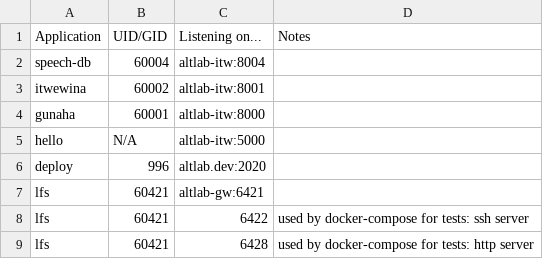
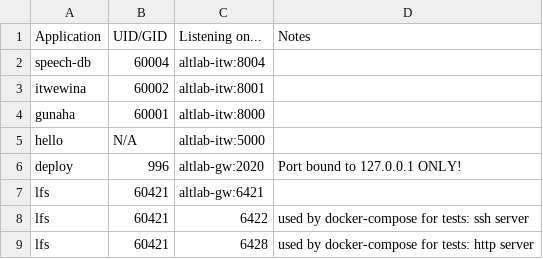
Before and after one commit to UAlbertaALTLab/deploy.altlab.dev, a TSV file: docs/application-registry.tsv, drawn as a sheet; the diff names each change by its address in the sheet, - before the commit and + after, or states it on an @@ line.

```diff
--- a/docs/application-registry.tsv
+++ b/docs/application-registry.tsv
-C6 (Listening on...): altlab.dev:2020
+C6 (Listening on...): altlab-gw:2020
-D6 (Notes): (empty)
+D6 (Notes): Port bound to 127.0.0.1 ONLY!
```
Also changed, not shown: 1 other file.
